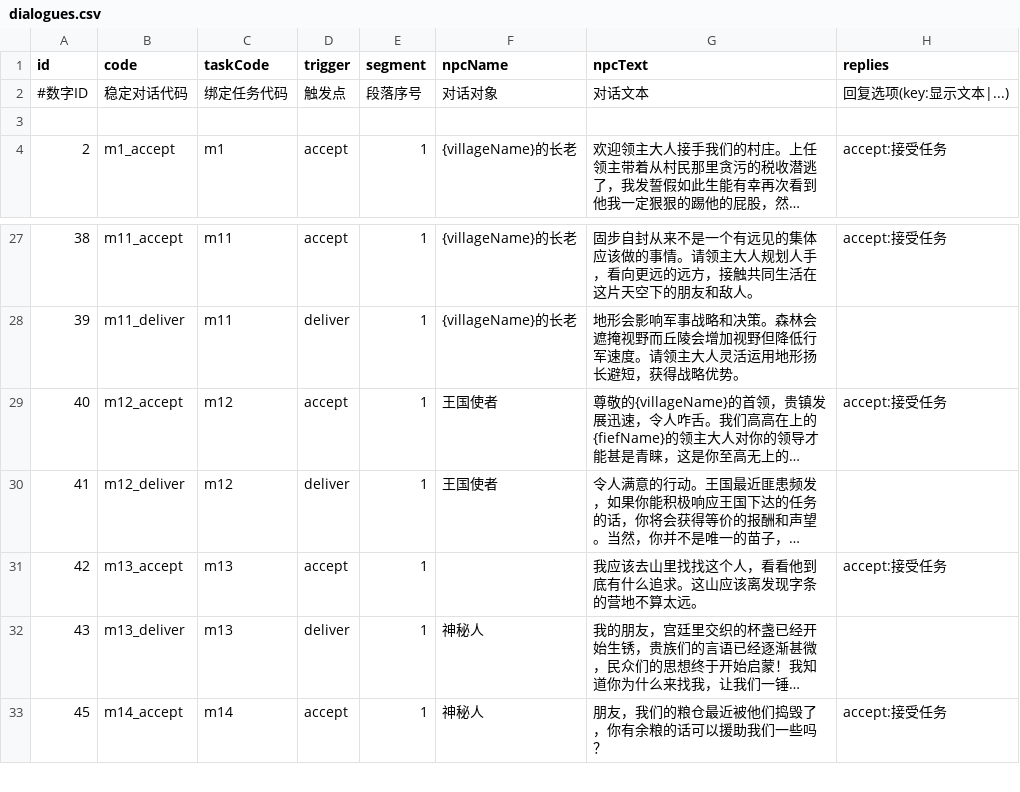
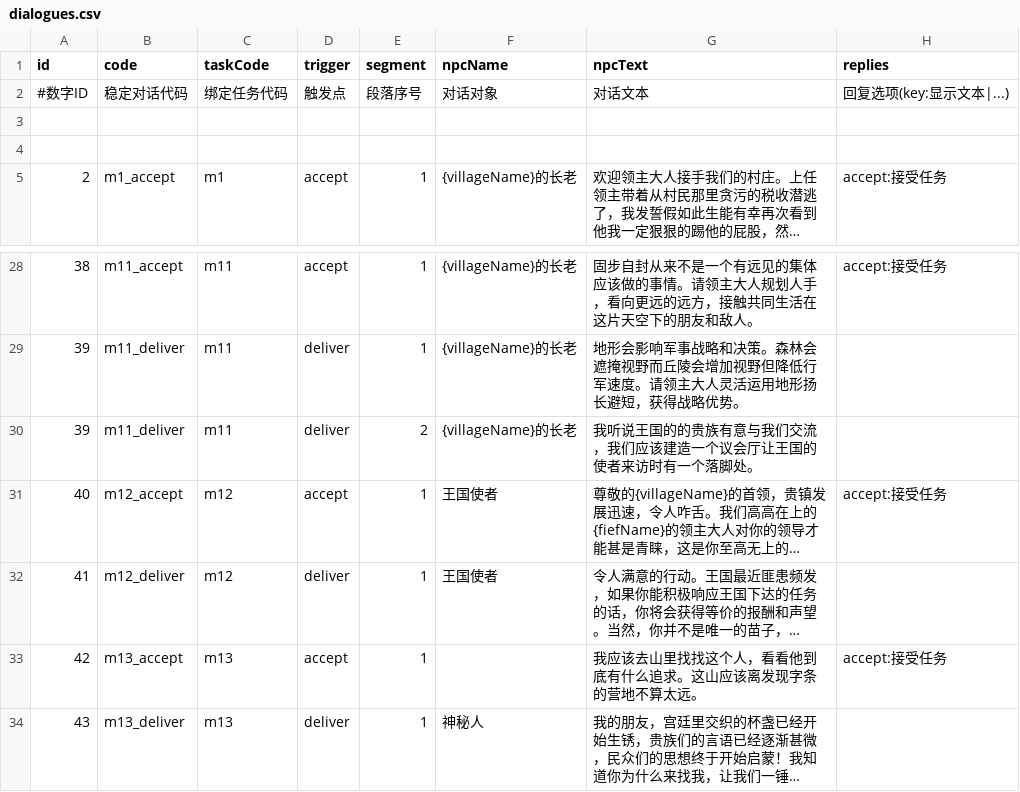
Before and after one commit to kennysli1/slg1.0, a CSV file: config/dialogues.csv, drawn as a sheet; only a part is shown, gaps mark what is left out; the shorter side is filled out with more unchanged rows; long unchanged cells end in …; the diff names each change by its address in the sheet, - before the commit and + after, or states it on an @@ line.

Commit message:
config: sync GM 配置 revision 39

```diff
--- a/config/dialogues.csv
+++ b/config/dialogues.csv
+row 4: (empty)
+row 30: 39 | m11_deliver | m11 | deliver | 2 | {villageName}的长老 | 我听说王国的的贵族有意与我们交流，我们应该建造一个议会厅让王国的使者来访时有一个落脚处。
```
